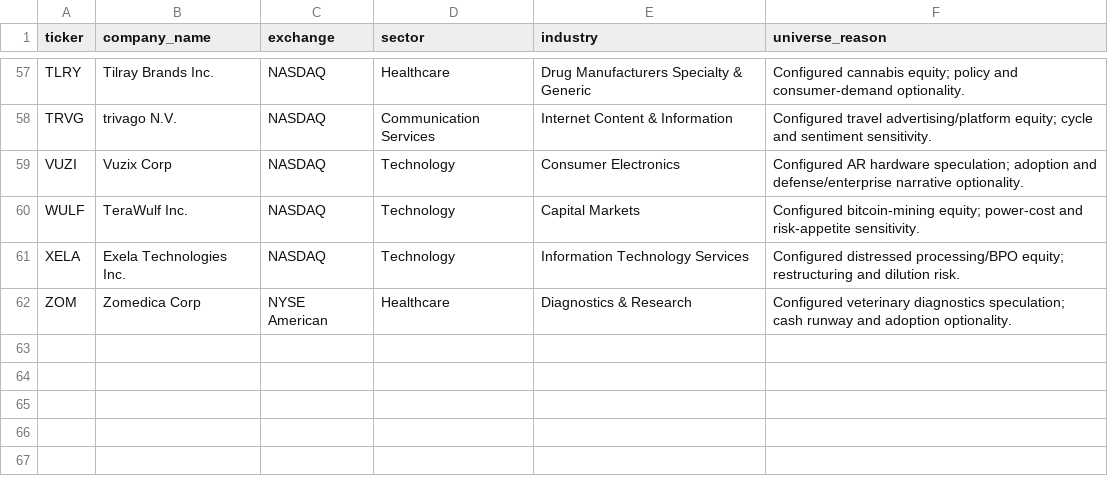
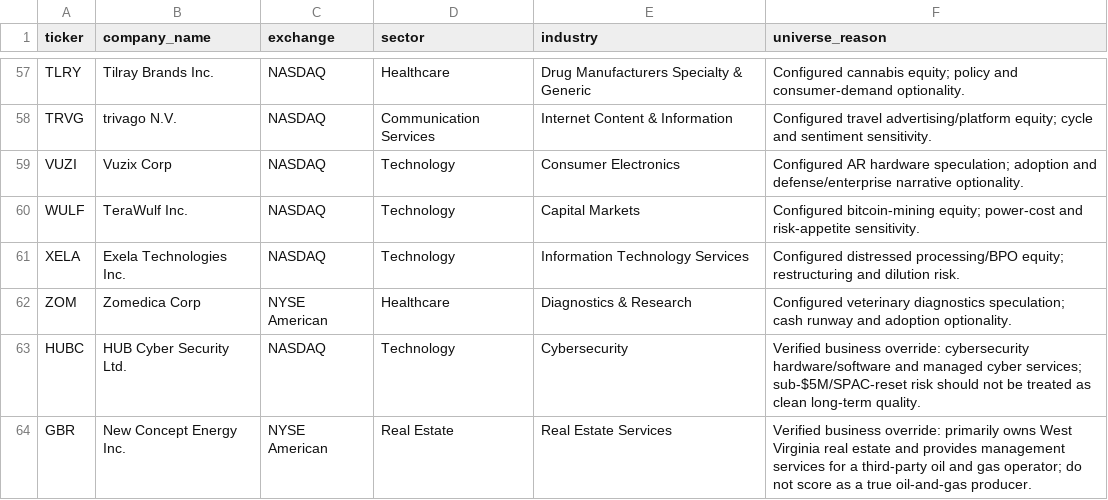
Before and after one commit to Kastnermj/mysterymachine, a CSV file: data/raw/ticker_metadata.csv, drawn as a sheet; only a part is shown, gaps mark what is left out.

Commit message:
Raise spiral risk threshold to sub 5 million

```diff
--- a/data/raw/ticker_metadata.csv
+++ b/data/raw/ticker_metadata.csv
@@ -62 +62,3 @@ XELA,Exela Technologies Inc.,NASDAQ,Technology,Information Technology Services,"
 ZOM,Zomedica Corp,NYSE American,Healthcare,Diagnostics & Research,"Configured veterinary diagnostics speculation; cash runway and adoption optionality."
+HUBC,HUB Cyber Security Ltd.,NASDAQ,Technology,Cybersecurity,"Verified business override: cybersecurity hardware/software and managed cyber services; sub-$5M/SPAC-reset risk should not be treated as clean long-term quality."
+GBR,New Concept Energy Inc.,NYSE American,Real Estate,Real Estate Services,"Verified business override: primarily owns West Virginia real estate and provides management services for a third-party oil and gas operator; do not score as a true oil-and-gas producer."
```
Also changed, not shown: 2 other files.
